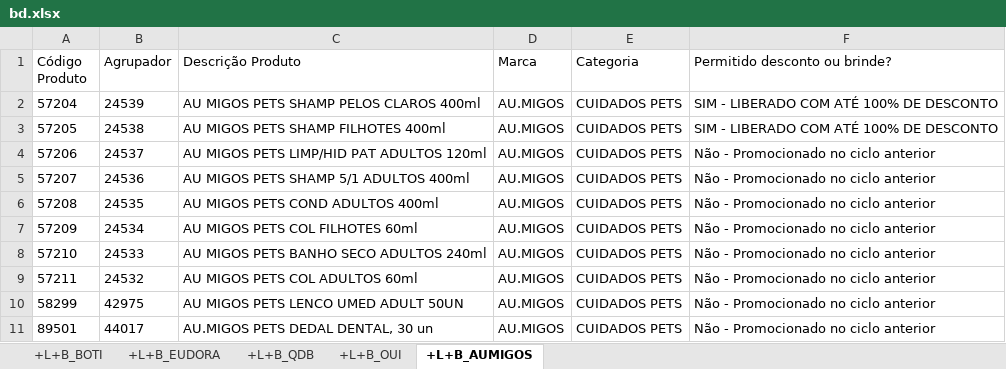
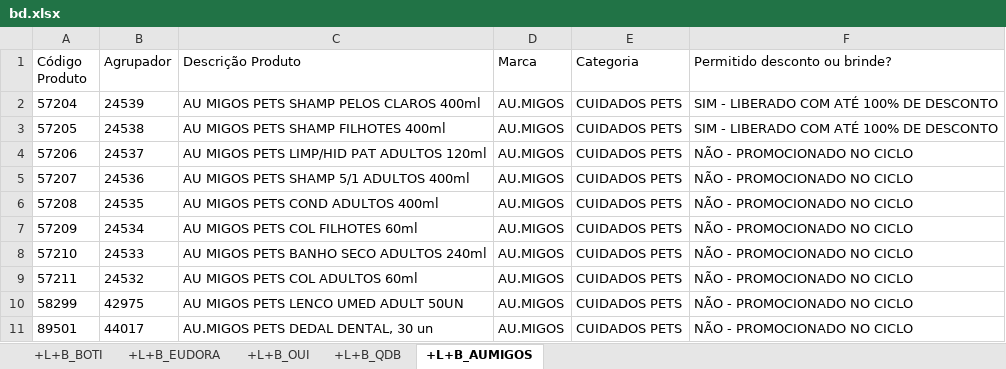
Before and after one commit to alcinadadosti-worspace/CrossingSheets, an Excel workbook: bd.xlsx, sheet +L+B_AUMIGOS, drawn as a sheet; values as stored, in another font and other column widths than the file's, no borders; the diff names each change by its address in the sheet, - before the commit and + after, or states it on an @@ line.

```diff
--- a/bd.xlsx (sheet +L+B_AUMIGOS)
+++ b/bd.xlsx (sheet +L+B_AUMIGOS)
@@ sheet tab order changed: +L+B_BOTI | +L+B_EUDORA | +L+B_OUI | +L+B_QDB | +L+B_AUMIGOS @@
-F4:F11 (Permitido desconto ou brinde?): Não - Promocionado no ciclo anterior
+F4:F11 (Permitido desconto ou brinde?): NÃO - PROMOCIONADO NO CICLO
```
Also changed, not shown: sheet +L+B_BOTI, sheet +L+B_EUDORA, sheet +L+B_QDB, sheet +L+B_OUI, 6 other files.
